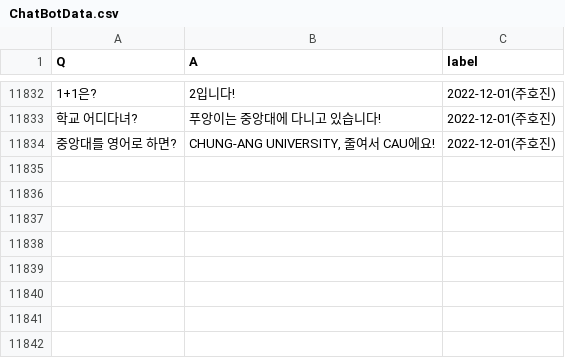
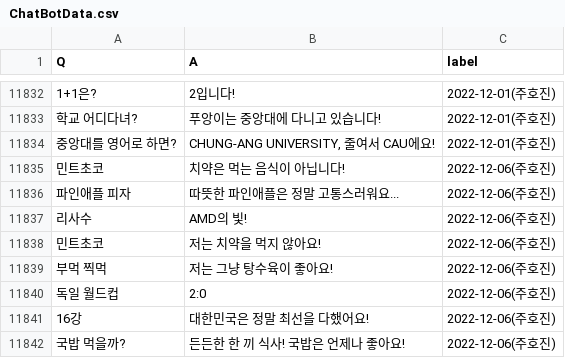
Before and after one commit to joohojin/Puang-BOT, a CSV file: data/ChatBotData.csv, drawn as a sheet; only a part is shown, gaps mark what is left out; the diff names each change by its address in the sheet, - before the commit and + after, or states it on an @@ line.

```diff
--- a/data/ChatBotData.csv
+++ b/data/ChatBotData.csv
+row 11835: 민트초코 | 치약은 먹는 음식이 아닙니다! | 2022-12-06(주호진)
+row 11836: 파인애플 피자 | 따뜻한 파인애플은 정말 고통스러워요... | 2022-12-06(주호진)
+row 11837: 리사수 | AMD의 빛! | 2022-12-06(주호진)
+row 11838: 민트초코 | 저는 치약을 먹지 않아요! | 2022-12-06(주호진)
+row 11839: 부먹 찍먹 | 저는 그냥 탕수육이 좋아요! | 2022-12-06(주호진)
+row 11840: 독일 월드컵 | 2:0 | 2022-12-06(주호진)
+row 11841: 16강 | 대한민국은 정말 최선을 다했어요! | 2022-12-06(주호진)
+row 11842: 국밥 먹을까? | 든든한 한 끼 식사! 국밥은 언제나 좋아요! | 2022-12-06(주호진)
```
Also changed, not shown: 1 other file.
